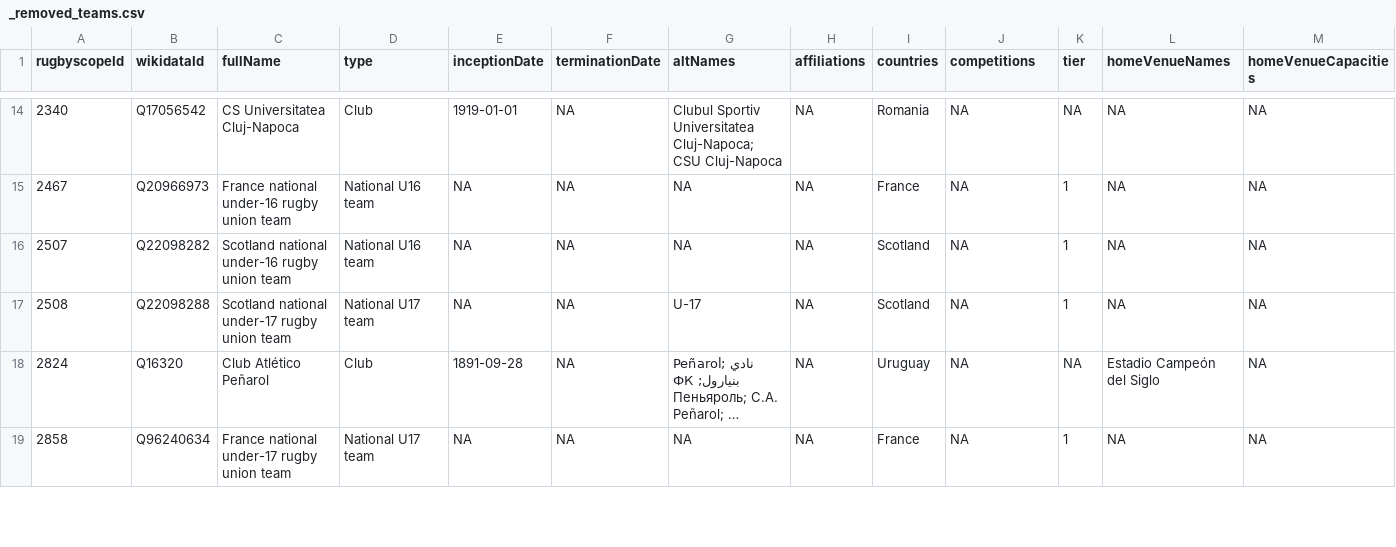
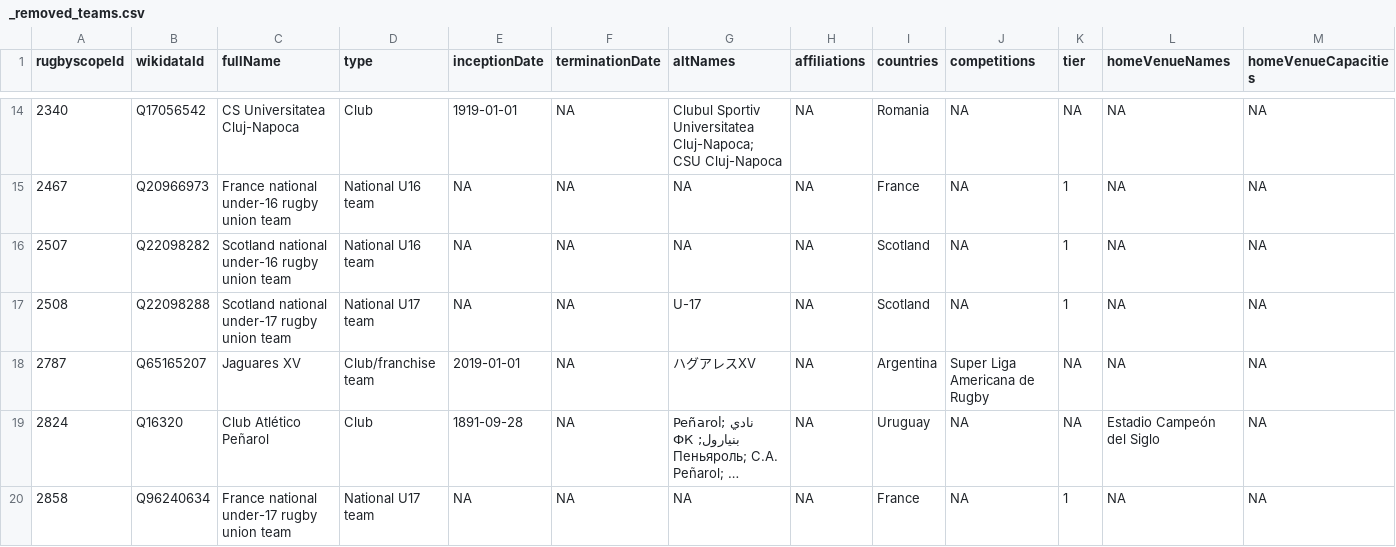
Before and after one commit to CompNet/RugbyScope, a CSV file: data/fusion/_removed_teams.csv, drawn as a sheet; only a part is shown, gaps mark what is left out; long unchanged cells end in …; rows hold the shown columns only; the diff covers the shown part only; the diff names each change by its address in the sheet, - before the commit and + after, or states it on an @@ line.

```diff
--- a/data/fusion/_removed_teams.csv
+++ b/data/fusion/_removed_teams.csv
+row 18: 2787 | Q65165207 | Jaguares XV | Club/franchise team | 2019-01-01 | NA | ハグアレスXV | NA | Argentina | Super Liga Americana de Rugby | NA | NA | NA
```
Also changed, not shown: 2 added rows elsewhere in this file, 5 other files.
